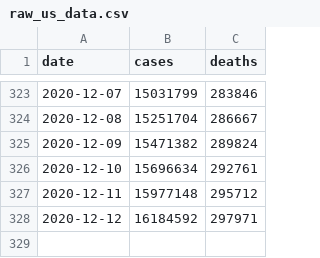
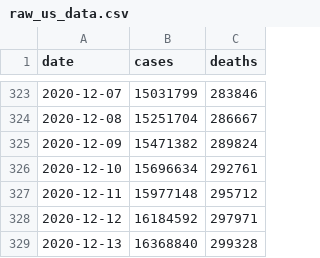
Before and after one commit to judahpaul16/covid-tracking, a CSV file: raw_us_data.csv, drawn as a sheet; only a part is shown, gaps mark what is left out; the diff names each change by its address in the sheet, - before the commit and + after, or states it on an @@ line.

```diff
--- a/raw_us_data.csv
+++ b/raw_us_data.csv
+row 329: 2020-12-13 | 16368840 | 299328
```
Also changed, not shown: raw_states_data.csv, 2 other files.
